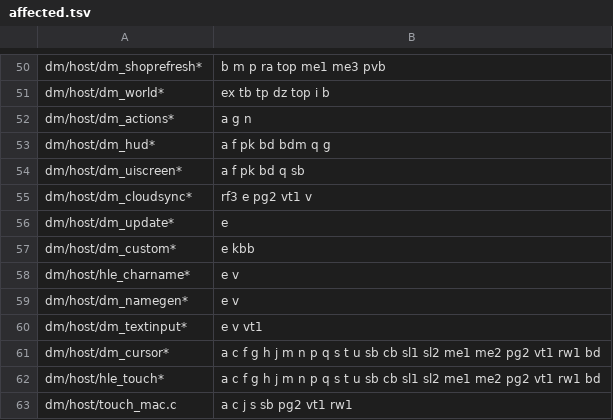
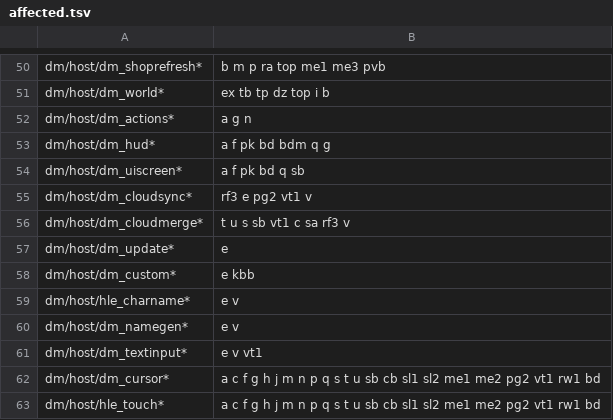
Before and after one commit to d2r-mobile/d2r-mobile, a TSV file: dm/ios/tools/uireg/affected.tsv, drawn as a sheet; only a part is shown, gaps mark what is left out; the shorter side is filled out with more unchanged rows.

```diff
--- a/dm/ios/tools/uireg/affected.tsv
+++ b/dm/ios/tools/uireg/affected.tsv
@@ -55,2 +55,3 @@ dm/host/dm_uiscreen*	a f pk bd q sb
 dm/host/dm_cloudsync*	rf3 e pg2 vt1 v
+dm/host/dm_cloudmerge*	t u s sb vt1 c sa rf3 v
 dm/host/dm_update*	e
```
Also changed, not shown: dm/i18n/ui_text.tsv, 46 other files.
